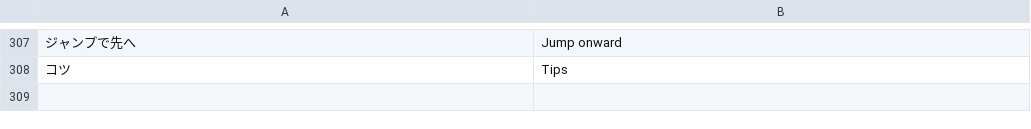
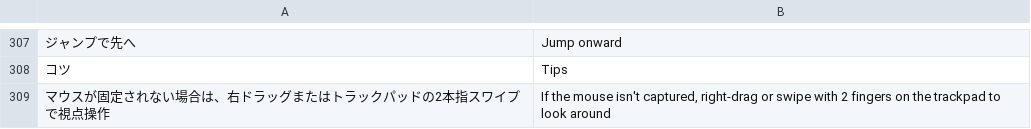
Before and after one commit to jirisuke0121/gunrun-sky-proto, a TSV file: tools/i18n/extra-src.tsv, drawn as a sheet; only a part is shown, gaps mark what is left out; the diff names each change by its address in the sheet, - before the commit and + after, or states it on an @@ line.

```diff
--- a/tools/i18n/extra-src.tsv
+++ b/tools/i18n/extra-src.tsv
+row 309: マウスが固定されない場合は、右ドラッグまたはトラックパッドの2本指スワイプで視点操作 | If the mouse isn't captured, right-drag or swipe with 2 fingers on the trackpad to look around
```
Also changed, not shown: tools/i18n/keys.tsv, 17 other files.
